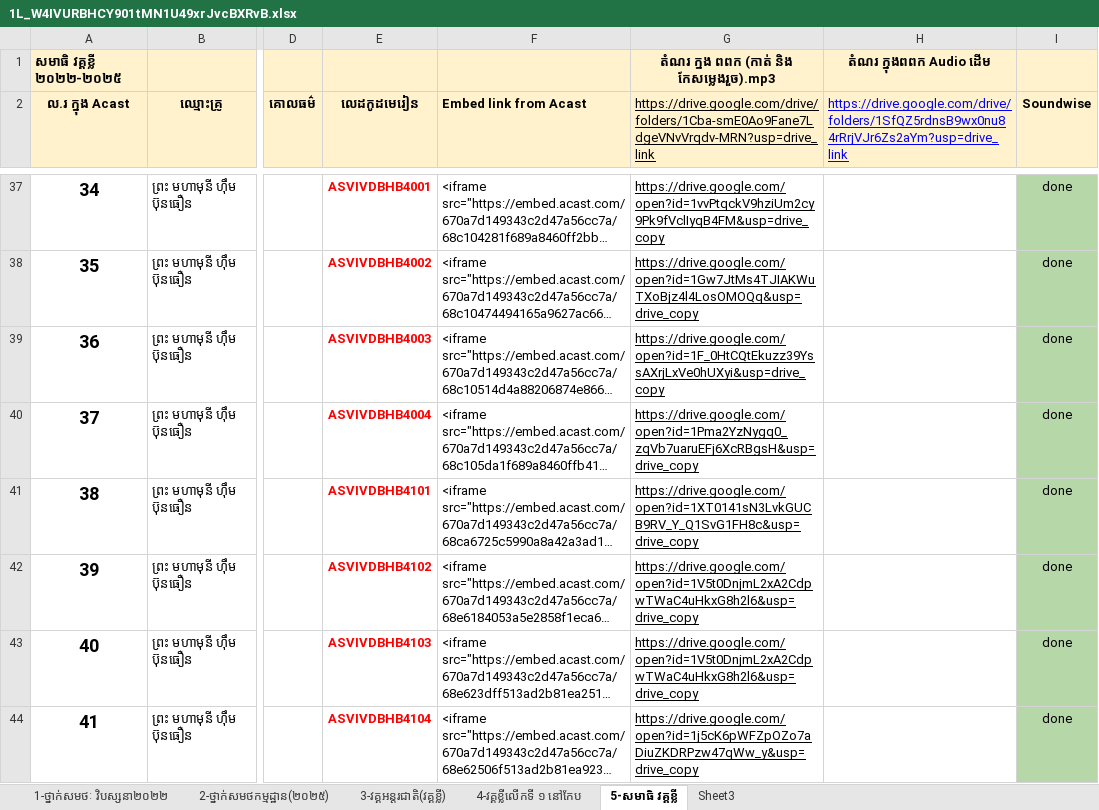
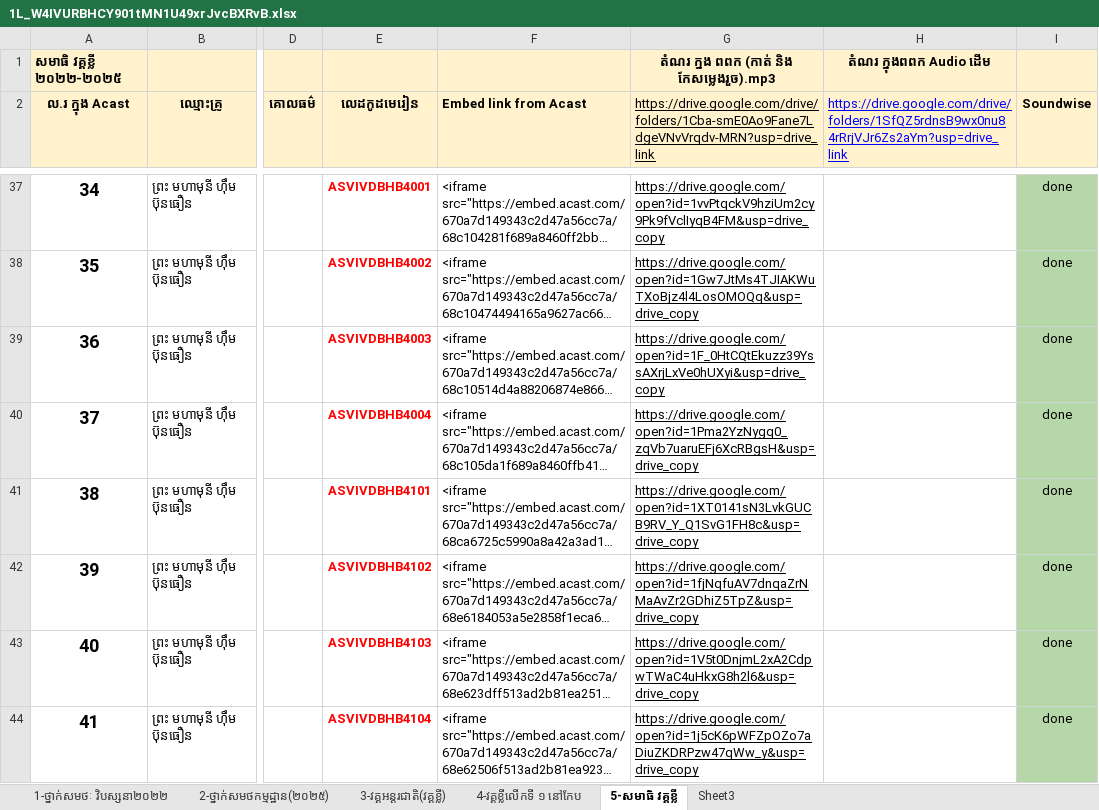
Before and after one commit to payojana-foundation/learn-app, an Excel workbook: data/source/sheets/1L_W4IVURBHCY901tMN1U49xrJvcBXRvB.xlsx, sheet 5-សមាធិ វគ្គខ្លី, drawn as a sheet; only a part is shown, gaps mark what is left out; long unchanged cells end in …; values as stored, in another font and other column widths than the file's, no borders; charts and pictures not drawn; the diff names each change by its address in the sheet, - before the commit and + after, or states it on an @@ line.

```diff
--- a/data/source/sheets/1L_W4IVURBHCY901tMN1U49xrJvcBXRvB.xlsx (sheet 5-សមាធិ វគ្គខ្លី)
+++ b/data/source/sheets/1L_W4IVURBHCY901tMN1U49xrJvcBXRvB.xlsx (sheet 5-សមាធិ វគ្គខ្លី)
-G42: https://drive.google.com/open?id=1V5t0DnjmL2xA2CdpwTWaC4uHkxG8h2l6&usp=drive_copy
+G42: https://drive.google.com/open?id=1fjNqfuAV7dnqaZrNMaAvZr2GDhiZ5TpZ&usp=drive_copy
```
Also changed, not shown: data/source/sheets/19Ph6xPZlVewZio_EHE237fsxEV19c-ji.xlsx, data/source/sheets/1T_fbqhd1mxkzdj66kOpL0lP4gz2Wwywg.xlsx, 11 other files.
